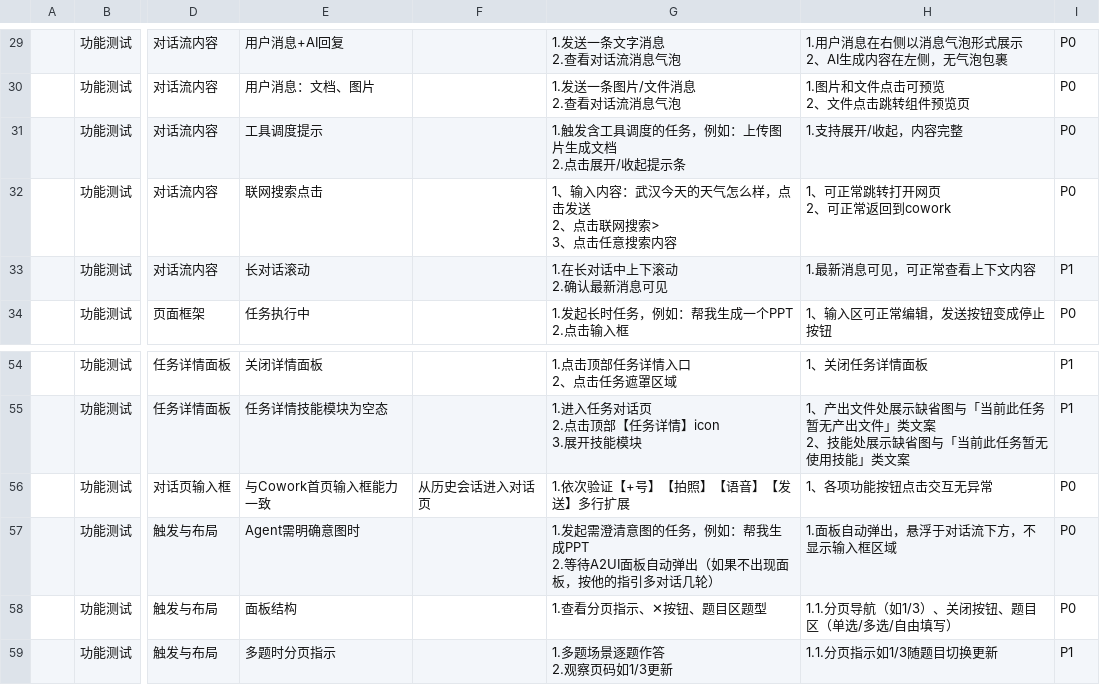
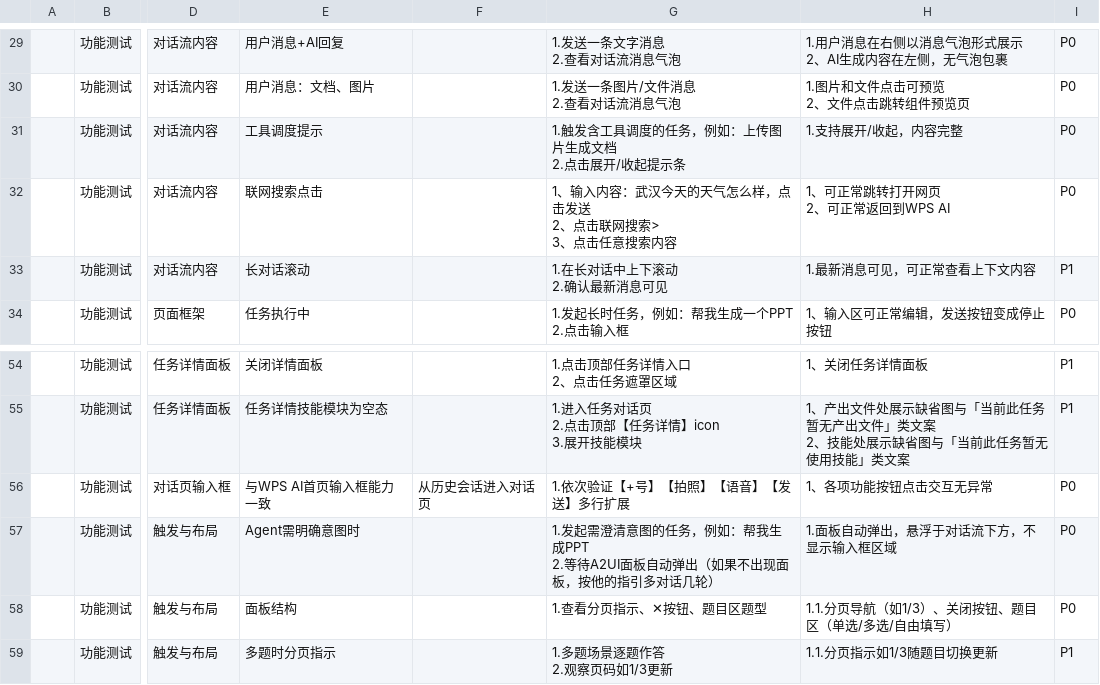
Before and after one commit to heqixi/mobile-test-backend, a CSV file: business/cowork-csv/data/cowork_test_case_p0.csv, drawn as a sheet; only a part is shown, gaps mark what is left out; ↵ is a line break in a cell; the diff covers the shown part only; the diff names each change by its address in the sheet, - before the commit and + after, or states it on an @@ line.

```diff
--- a/business/cowork-csv/data/cowork_test_case_p0.csv
+++ b/business/cowork-csv/data/cowork_test_case_p0.csv
-H32: 1、可正常跳转打开网页 ↵ 2、可正常返回到cowork
+H32: 1、可正常跳转打开网页 ↵ 2、可正常返回到WPS AI
-E56: 与Cowork首页输入框能力一致
+E56: 与WPS AI首页输入框能力一致
```
Also changed, not shown: 1 added row, 1 removed row and 17 edited cells elsewhere in this file, 1 other file.
